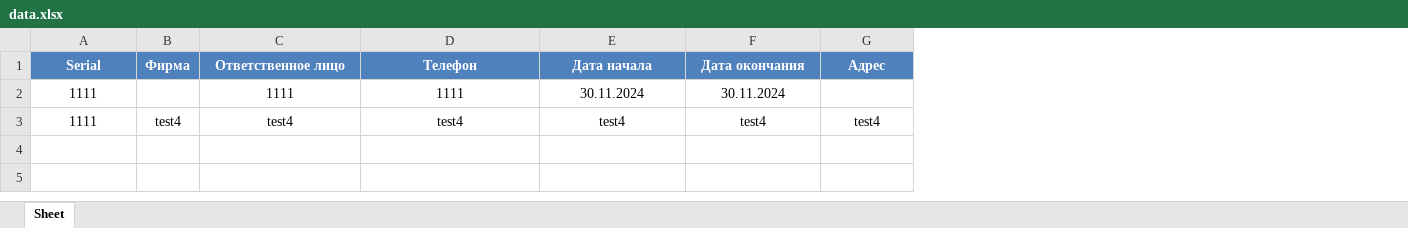
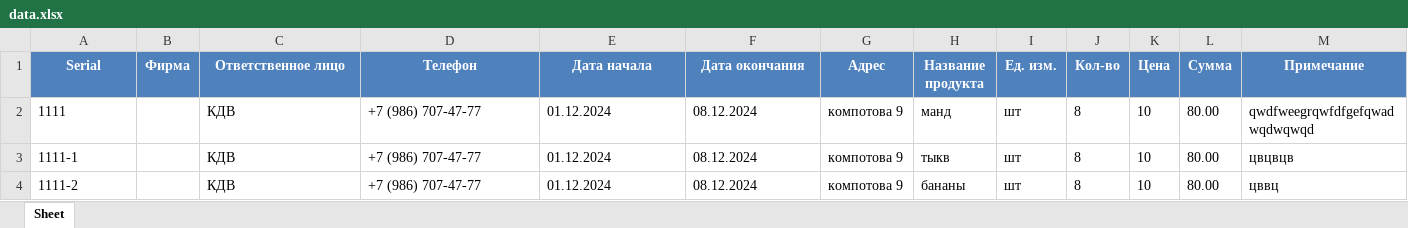
Before and after one commit to Denis18UKS/pl_hesablama, an Excel workbook: data.xlsx, sheet Sheet, drawn as a sheet; values as stored, in another font and other column widths than the file's, no borders; removed rows and columns are numbered as before the commit, all else as after; the diff names each change by its address in the sheet, - before the commit and + after, or states it on an @@ line.

```diff
--- a/data.xlsx (sheet Sheet)
+++ b/data.xlsx (sheet Sheet)
+column H (Название продукта), row 2: манд
+column I (Ед. изм.), row 2: шт
+column J (Кол-во), row 2: 8
+column K (Цена), row 2: 10
+column L (Сумма), row 2: 80.00
+column M (Примечание), row 2: qwdfweegrqwfdfgefqwadwqdwqwqd
-A2 alignment: center
+A2 alignment: left
-C2 (Ответственное лицо): 1111
+C2 (Ответственное лицо): КДВ
-C2:F2 alignment: center
+C2:F2 alignment: left
-D2 (Телефон): 1111
+D2 (Телефон): +7 (986) 707-47-77
-E2 (Дата начала): 30.11.2024
+E2 (Дата начала): 01.12.2024
-F2 (Дата окончания): 30.11.2024
+F2 (Дата окончания): 08.12.2024
-G2 (Адрес): (empty)
+G2 (Адрес): компотова 9
-row 3: 1111 | test4 | test4 | test4 | test4 | test4 | test4
+row 3: 1111-1 |  | КДВ | +7 (986) 707-47-77 | 01.12.2024 | 08.12.2024 | компотова 9 | тыкв | шт | 8 | 10 | 80.00 | цвцвцв
+row 4: 1111-2 |  | КДВ | +7 (986) 707-47-77 | 01.12.2024 | 08.12.2024 | компотова 9 | бананы | шт | 8 | 10 | 80.00 | цввц
```
Also changed, not shown: data3.xlsx, 2 other files.
